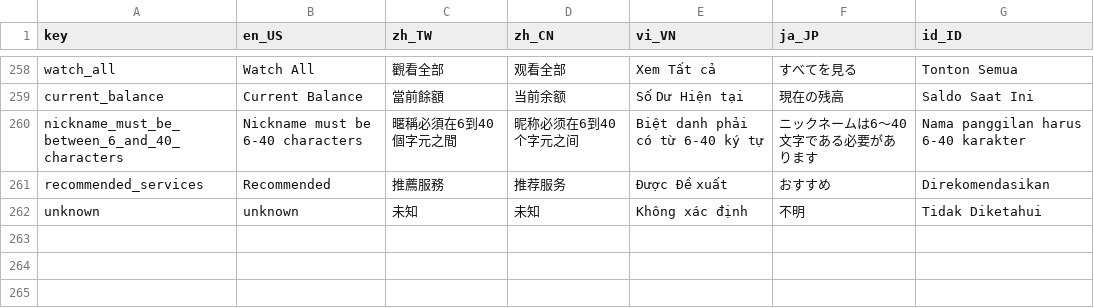
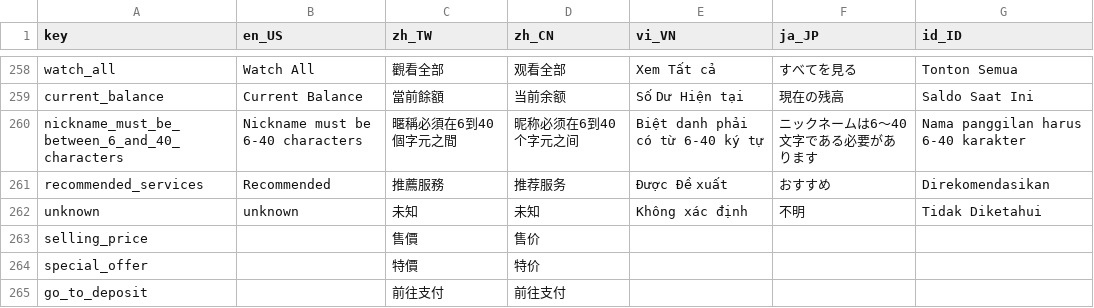
Before and after one commit to smallseven1213/hm-video-app, a CSV file: apps/app_wl_cn1/assets/langs/langs.csv, drawn as a sheet; only a part is shown, gaps mark what is left out.

```diff
--- a/apps/app_wl_cn1/assets/langs/langs.csv
+++ b/apps/app_wl_cn1/assets/langs/langs.csv
@@ -262 +262,4 @@ recommended_services,Recommended,推薦服務,推荐服务,Được Đề xuất
 unknown,unknown,未知,未知,Không xác định,不明,Tidak Diketahui
+selling_price,,售價,售价,,,
+special_offer,,特價,特价,,,
+go_to_deposit,,前往支付,前往支付,,,
```
Also changed, not shown: 5 other files.
